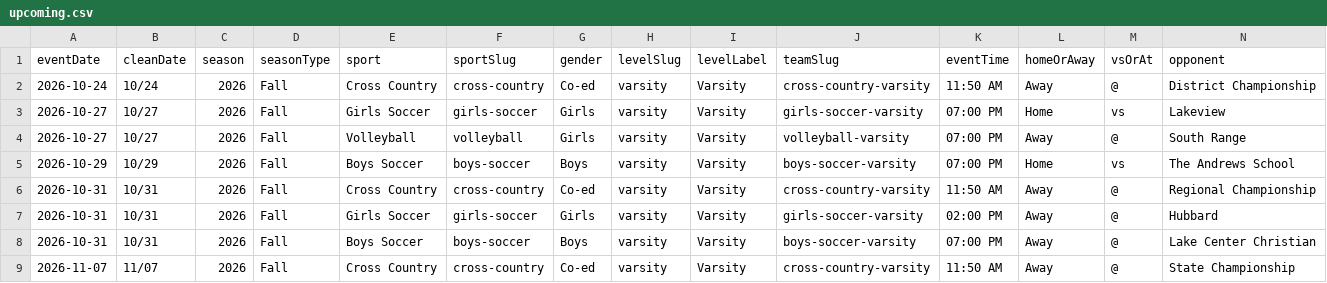
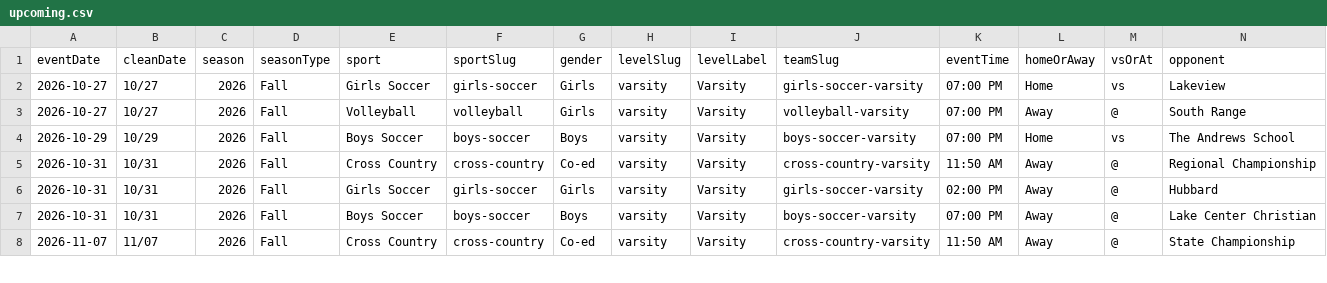
Before and after one commit to nruggieri-poland/schedules, a CSV file: rollups/varsity/upcoming.csv, drawn as a sheet; only a part is shown; rows hold the shown columns only; the diff names each change by its address in the sheet, - before the commit and + after, or states it on an @@ line.

```diff
--- a/rollups/varsity/upcoming.csv
+++ b/rollups/varsity/upcoming.csv
-row 2: 2026-10-24 | 10/24 | 2026 | Fall | Cross Country | cross-country | Co-ed | varsity | Varsity | cross-country-varsity | 11:50 AM | Away | @ | District Championship
```
Also changed, not shown: rollups/varsity/gameday.csv, 6 other files.
